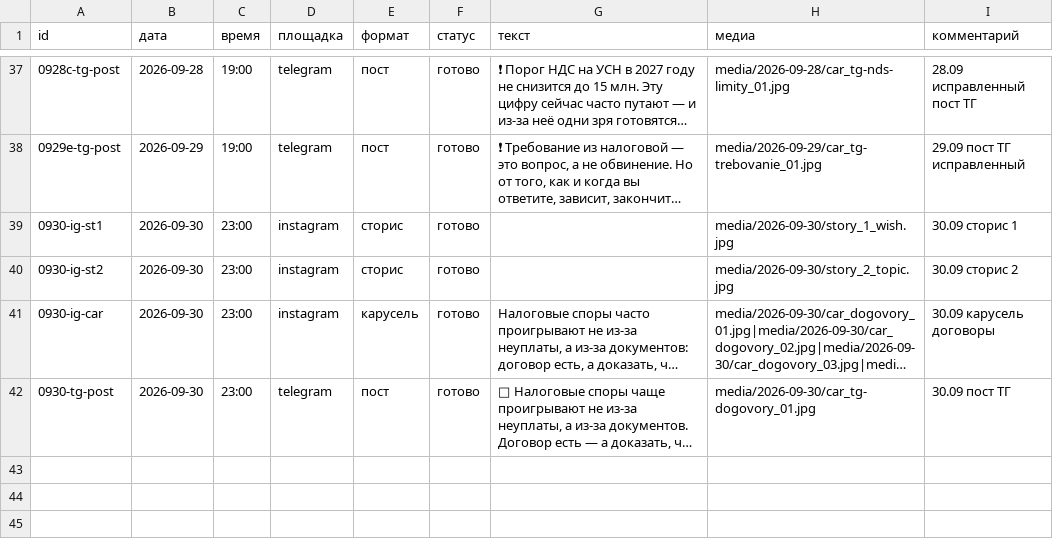
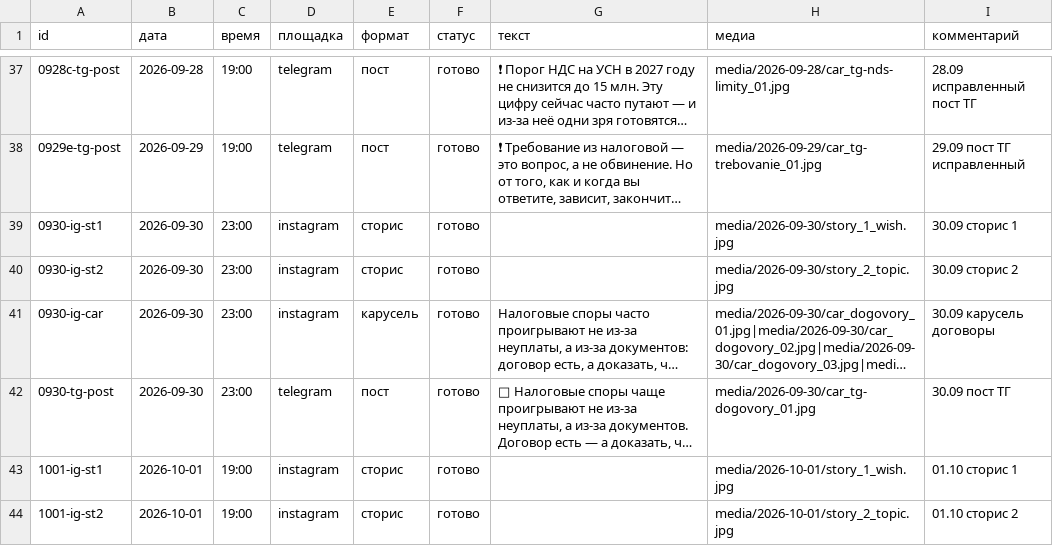
Before and after one commit to aksenovaa790-source/avtoposter, a CSV file: plan.csv, drawn as a sheet; only a part is shown, gaps mark what is left out; long unchanged cells end in …; the diff covers the shown part only; the diff names each change by its address in the sheet, - before the commit and + after, or states it on an @@ line.

Commit message:
Add files via upload

```diff
--- a/plan.csv
+++ b/plan.csv
+row 43: 1001-ig-st1 | 2026-10-01 | 19:00 | instagram | сторис | готово |  | media/2026-10-01/story_1_wish.jpg | 01.10 сторис 1
+row 44: 1001-ig-st2 | 2026-10-01 | 19:00 | instagram | сторис | готово |  | media/2026-10-01/story_2_topic.jpg | 01.10 сторис 2
```
Also changed, not shown: 2 added rows elsewhere in this file.
